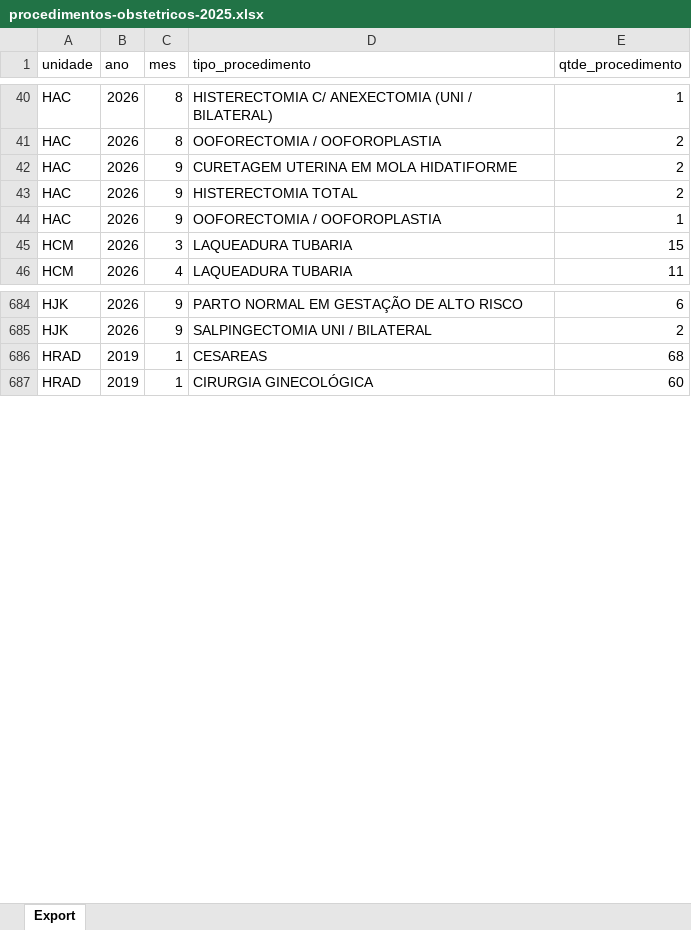
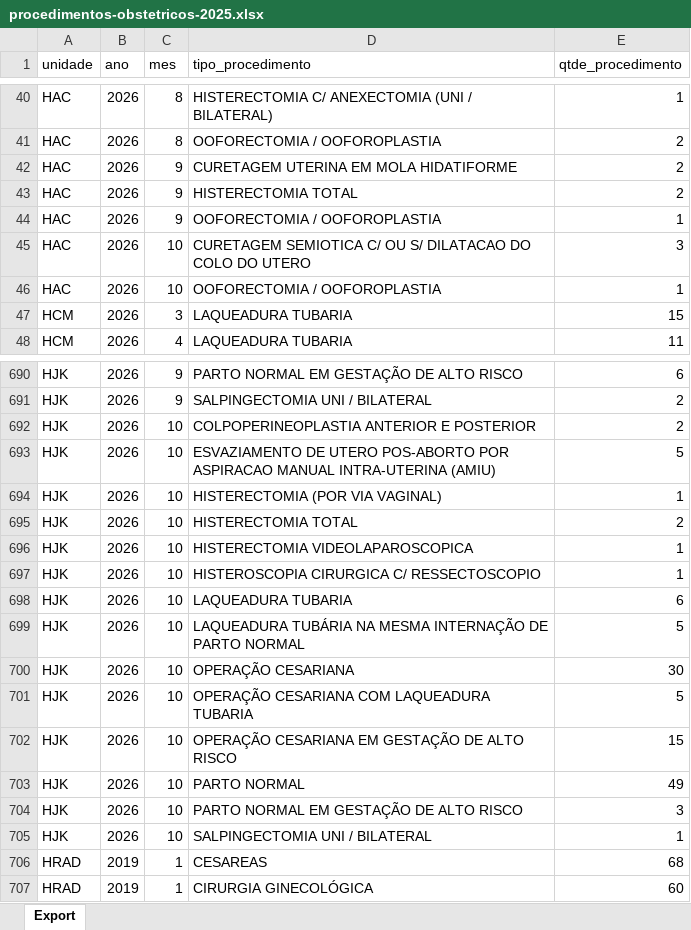
Before and after one commit to transparencia-mg/fhemig_procedimentos-obstetricos, an Excel workbook: upload/procedimentos-obstetricos-2025.xlsx, sheet Export, drawn as a sheet; only a part is shown, gaps mark what is left out; values as stored, in another font and other column widths than the file's, no borders; the diff covers the shown part only; the diff names each change by its address in the sheet, - before the commit and + after, or states it on an @@ line.

```diff
--- a/upload/procedimentos-obstetricos-2025.xlsx (sheet Export)
+++ b/upload/procedimentos-obstetricos-2025.xlsx (sheet Export)
+row 45: HAC | 2026 | 10 | CURETAGEM SEMIOTICA C/ OU S/ DILATACAO DO COLO DO UTERO | 3
+row 46: HAC | 2026 | 10 | OOFORECTOMIA / OOFOROPLASTIA | 1
+row 692: HJK | 2026 | 10 | COLPOPERINEOPLASTIA ANTERIOR E POSTERIOR | 2
+row 693: HJK | 2026 | 10 | ESVAZIAMENTO DE UTERO POS-ABORTO POR ASPIRACAO MANUAL INTRA-UTERINA (AMIU) | 5
+row 694: HJK | 2026 | 10 | HISTERECTOMIA (POR VIA VAGINAL) | 1
+row 695: HJK | 2026 | 10 | HISTERECTOMIA TOTAL | 2
+row 696: HJK | 2026 | 10 | HISTERECTOMIA VIDEOLAPAROSCOPICA | 1
+row 697: HJK | 2026 | 10 | HISTEROSCOPIA CIRURGICA C/ RESSECTOSCOPIO | 1
+row 698: HJK | 2026 | 10 | LAQUEADURA TUBARIA | 6
+row 699: HJK | 2026 | 10 | LAQUEADURA TUBÁRIA NA MESMA INTERNAÇÃO DE PARTO NORMAL | 5
+row 700: HJK | 2026 | 10 | OPERAÇÃO CESARIANA | 30
+row 701: HJK | 2026 | 10 | OPERAÇÃO CESARIANA COM LAQUEADURA TUBARIA | 5
+row 702: HJK | 2026 | 10 | OPERAÇÃO CESARIANA EM GESTAÇÃO DE ALTO RISCO | 15
+row 703: HJK | 2026 | 10 | PARTO NORMAL | 49
+row 704: HJK | 2026 | 10 | PARTO NORMAL EM GESTAÇÃO DE ALTO RISCO | 3
+row 705: HJK | 2026 | 10 | SALPINGECTOMIA UNI / BILATERAL | 1
```
Also changed, not shown: 50 added rows elsewhere in this sheet.
